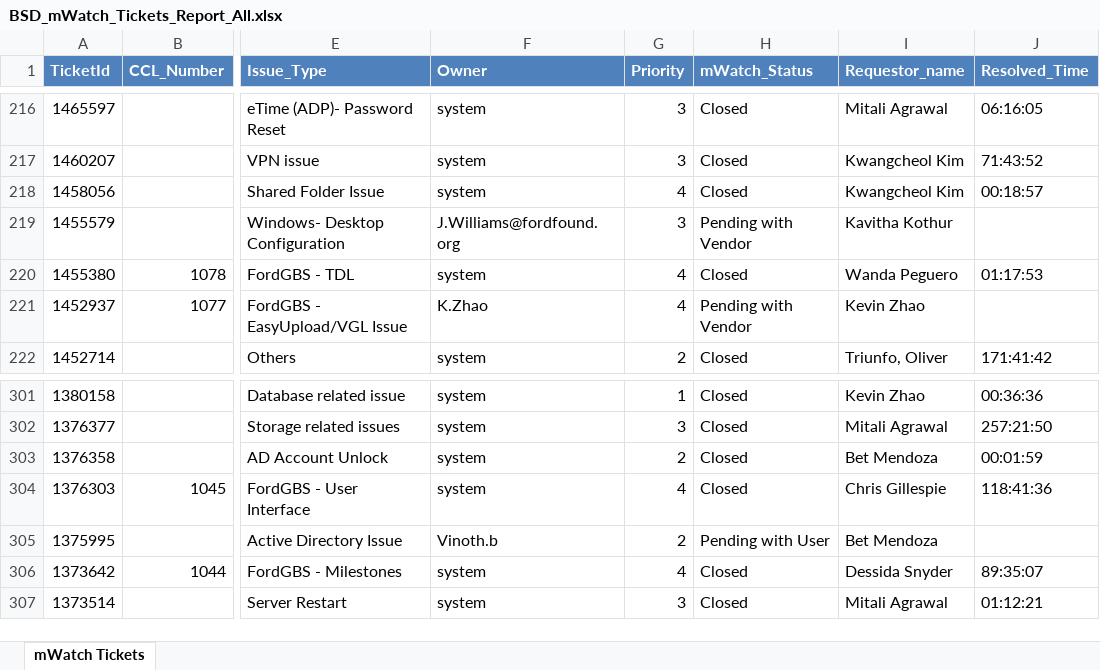
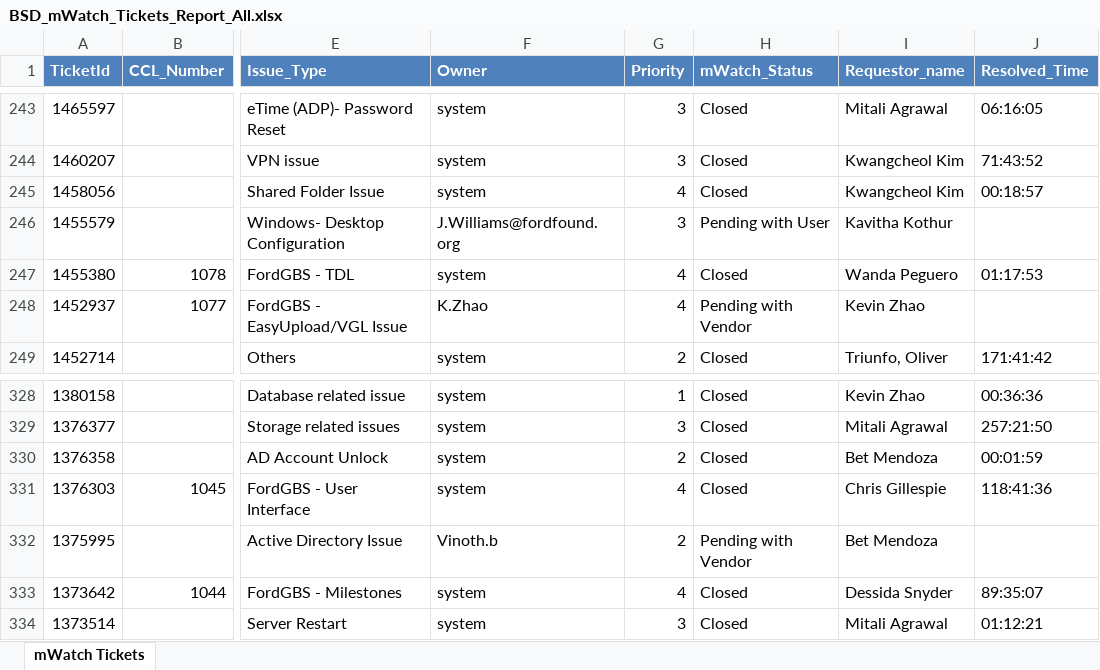
Before and after one commit to hycinix/Ford-Code, an Excel workbook: mWatch/Pull Data DB/BSD_mWatch_Tickets_Report_All.xlsx, sheet mWatch Tickets, drawn as a sheet; only a part is shown, gaps mark what is left out; values as stored, in another font and other column widths than the file's, no borders; addresses are those after the commit; the diff covers the shown part only; the diff names each change by its address in the sheet, - before the commit and + after, or states it on an @@ line.

```diff
--- a/mWatch/Pull Data DB/BSD_mWatch_Tickets_Report_All.xlsx (sheet mWatch Tickets)
+++ b/mWatch/Pull Data DB/BSD_mWatch_Tickets_Report_All.xlsx (sheet mWatch Tickets)
-H246 (mWatch_Status): Pending with Vendor
+H246 (mWatch_Status): Pending with User
-H332 (mWatch_Status): Pending with User
+H332 (mWatch_Status): Pending with Vendor
```
Also changed, not shown: 27 added rows and 72 edited cells elsewhere in this sheet, mWatch/Pull Data DB/BSD_mWatch_Tickets_Report.xlsx, mWatch/Pull Data DB/sharepoint_tickets.xlsx, 3 other files.
